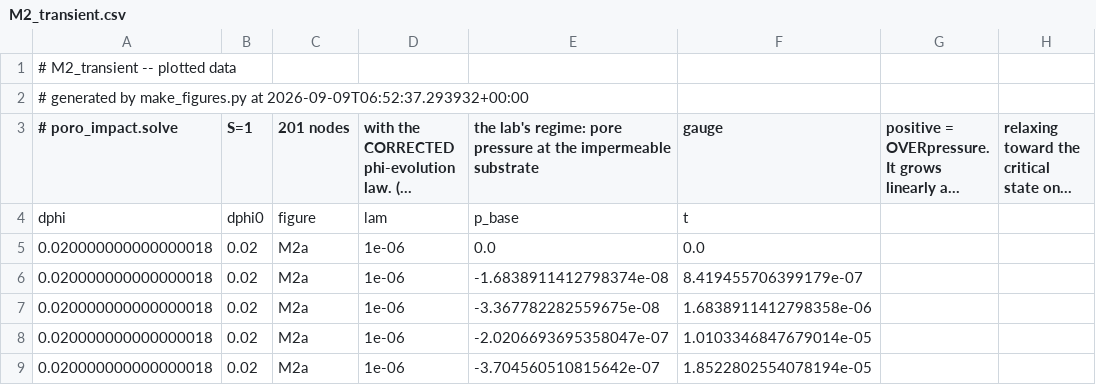
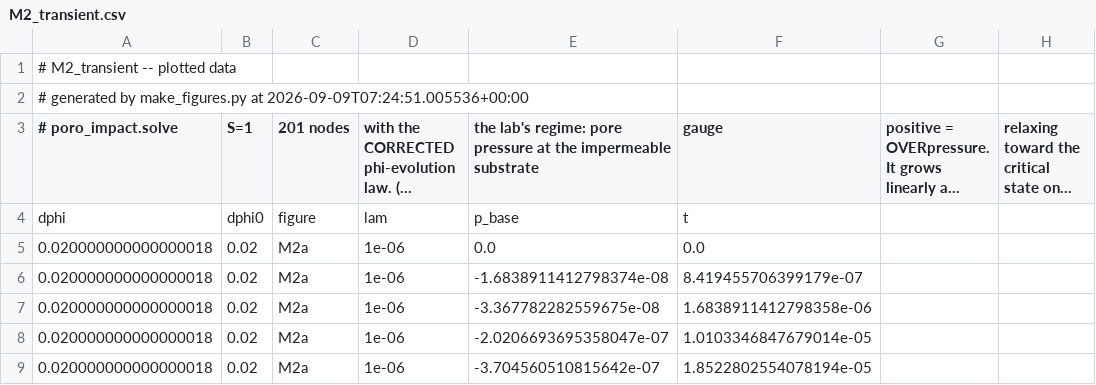
Before and after one commit to cpatb/arxiv-soft-matter-summary, a CSV file: Desktop/Projects/polydisperse_jamming/figures/M2_transient.csv, drawn as a sheet; only a part is shown; long unchanged cells end in …; the diff names each change by its address in the sheet, - before the commit and + after, or states it on an @@ line.

```diff
--- a/Desktop/Projects/polydisperse_jamming/figures/M2_transient.csv
+++ b/Desktop/Projects/polydisperse_jamming/figures/M2_transient.csv
-A2 (# poro_impact.solve): …make_figures.py at 2026-09-09T06:52:37.293932+00:00
+A2 (# poro_impact.solve): …make_figures.py at 2026-09-09T07:24:51.005536+00:00
```
Also changed, not shown: Desktop/Projects/polydisperse_jamming/figures/M1_regime_map.csv, Desktop/Projects/polydisperse_jamming/figures/M3_phi_c_vs_CV.csv, 15 other files.
